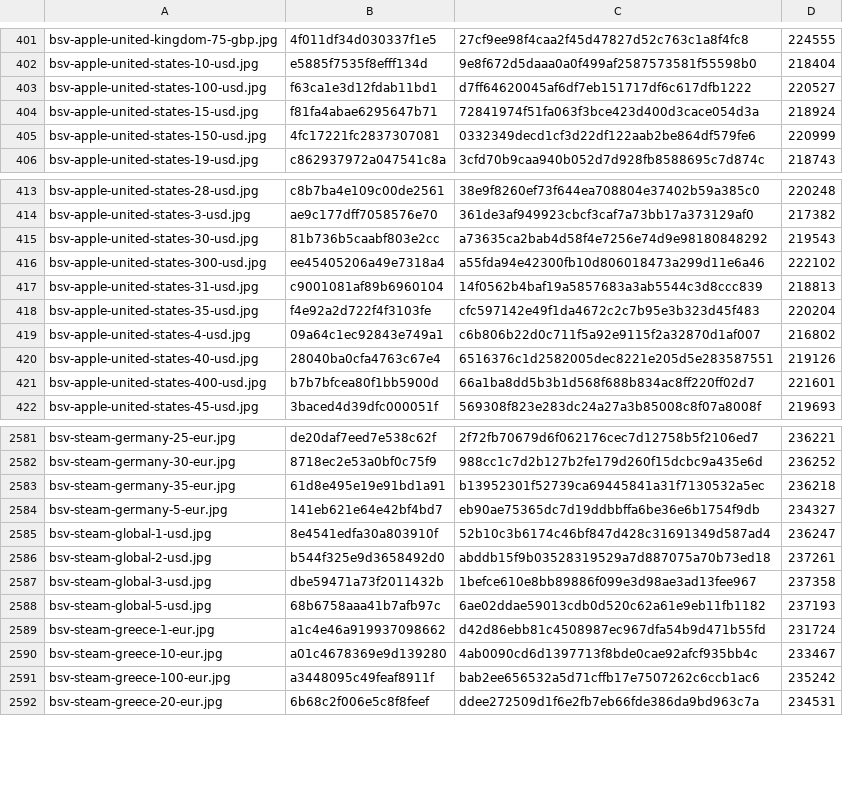
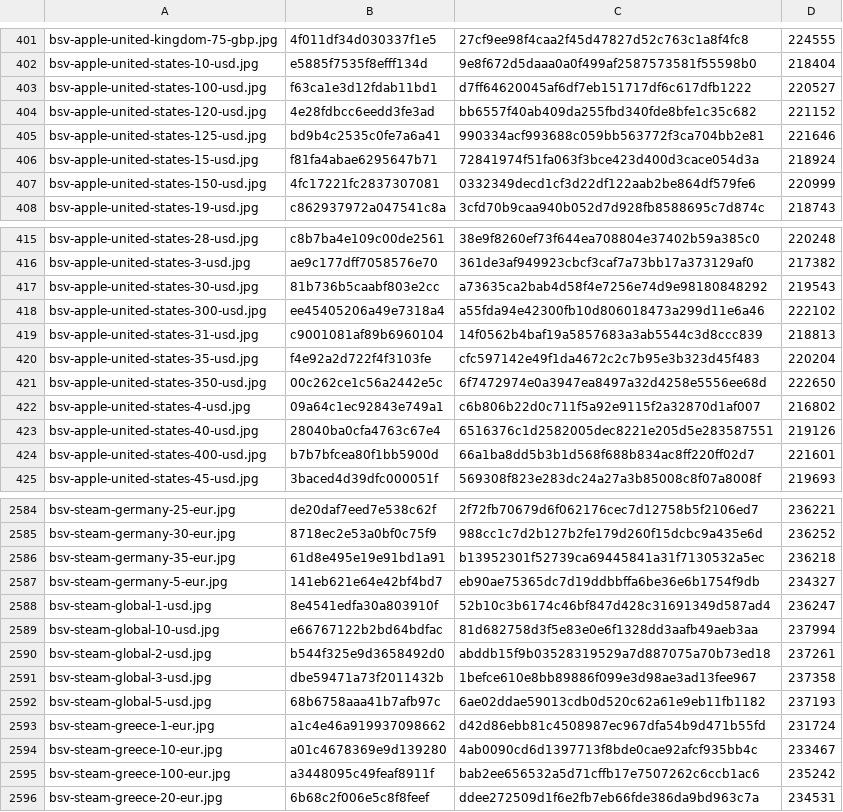
Before and after one commit to Rudwwe412/123, a TSV file: bsv-images-ym/bsv-covers-v1.tsv, drawn as a sheet; only a part is shown, gaps mark what is left out.

Commit message:
add BSV gift-card covers (4112 files)

```diff
--- a/bsv-images-ym/bsv-covers-v1.tsv
+++ b/bsv-images-ym/bsv-covers-v1.tsv
@@ -403,2 +403,4 @@ bsv-apple-united-states-10-usd.jpg	e5885f7535f8efff134d	9e8f672d5daaa0a0f499af25
 bsv-apple-united-states-100-usd.jpg	f63ca1e3d12fdab11bd1	d7ff64620045af6df7eb151717df6c617dfb1222	220527
+bsv-apple-united-states-120-usd.jpg	4e28fdbcc6eedd3fe3ad	bb6557f40ab409da255fbd340fde8bfe1c35c682	221152
+bsv-apple-united-states-125-usd.jpg	bd9b4c2535c0fe7a6a41	990334acf993688c059bb563772f3ca704bb2e81	221646
 bsv-apple-united-states-15-usd.jpg	f81fa4abae6295647b71	72841974f51fa063f3bce423d400d3cace054d3a	218924
@@ -418,2 +420,3 @@ bsv-apple-united-states-31-usd.jpg	c9001081af89b6960104	14f0562b4baf19a5857683a3
 bsv-apple-united-states-35-usd.jpg	f4e92a2d722f4f3103fe	cfc597142e49f1da4672c2c7b95e3b323d45f483	220204
+bsv-apple-united-states-350-usd.jpg	00c262ce1c56a2442e5c	6f7472974e0a3947ea8497a32d4258e5556ee68d	222650
 bsv-apple-united-states-4-usd.jpg	09a64c1ec92843e749a1	c6b806b22d0c711f5a92e9115f2a32870d1af007	216802
@@ -2585,2 +2588,3 @@ bsv-steam-germany-5-eur.jpg	141eb621e64e42bf4bd7	eb90ae75365dc7d19ddbbffa6be36e6
 bsv-steam-global-1-usd.jpg	8e4541edfa30a803910f	52b10c3b6174c46bf847d428c31691349d587ad4	236247
+bsv-steam-global-10-usd.jpg	e66767122b2bd64bdfac	81d682758d3f5e83e0e6f1328dd3aafb49aeb3aa	237994
 bsv-steam-global-2-usd.jpg	b544f325e9d3658492d0	abddb15f9b03528319529a7d887075a70b73ed18	237261
```
Also changed, not shown: 2 other files.
